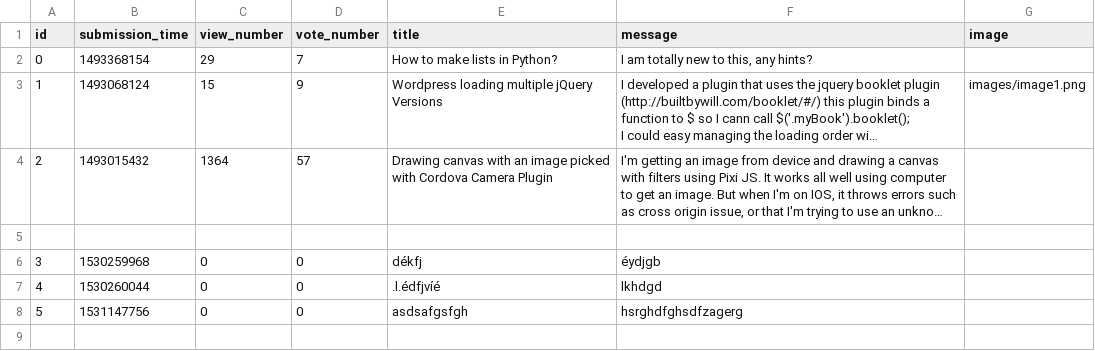
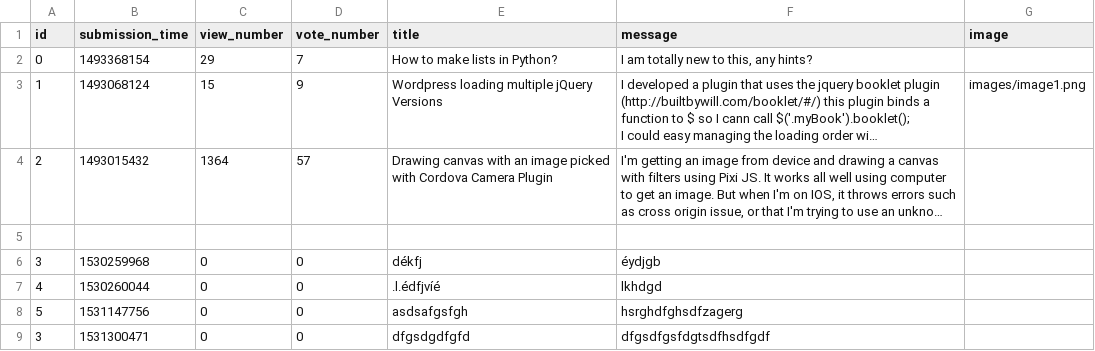
Before and after one commit to CodecoolBPwswp/wswp-ask-mate-nrb, a CSV file: sample_data/question.csv, drawn as a sheet; long unchanged cells end in …; the diff names each change by its address in the sheet, - before the commit and + after, or states it on an @@ line.

```diff
--- a/sample_data/question.csv
+++ b/sample_data/question.csv
+row 9: 3 | 1531300471 | 0 | 0 | dfgsdgdfgfd | dfgsdfgsfdgtsdfhsdfgdf
```
Also changed, not shown: 3 other files.
